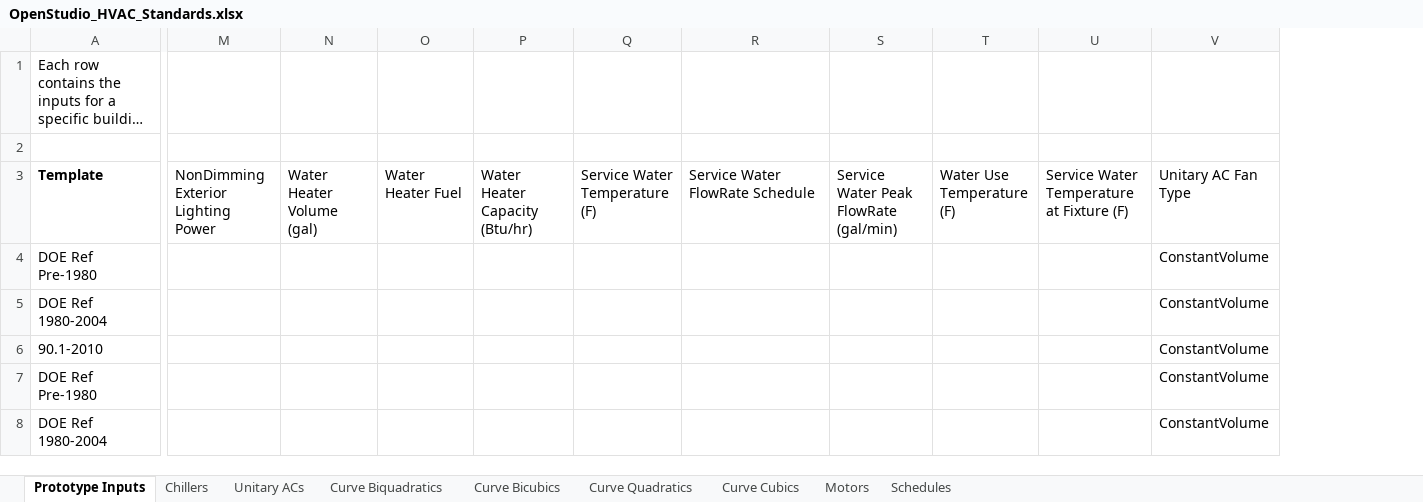
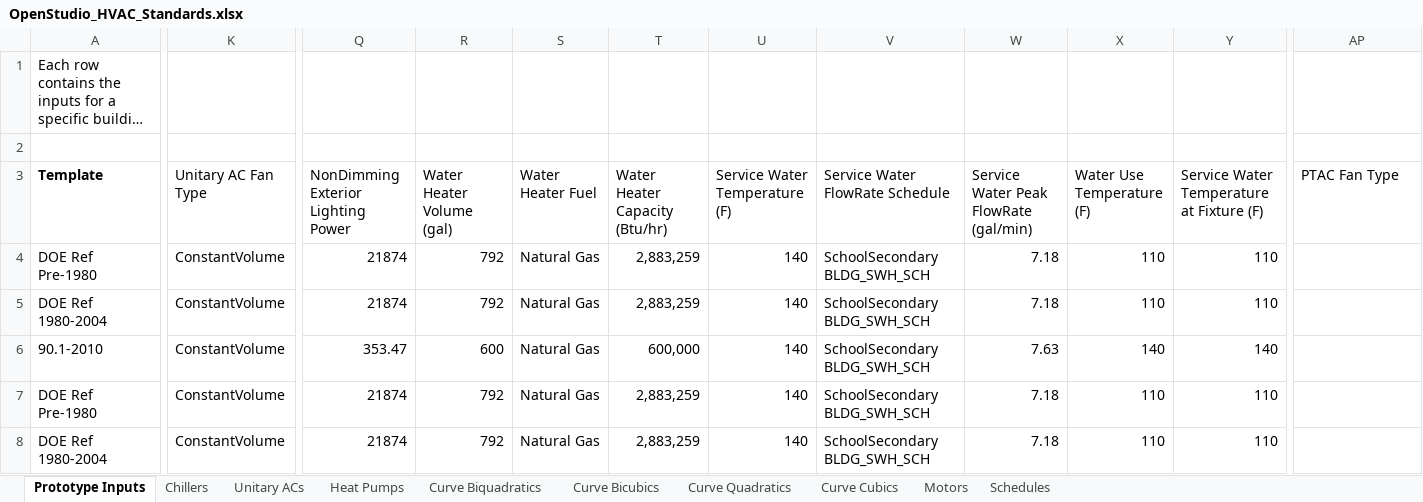
Before and after one commit to NREL/OpenStudio-Prototype-Buildings, an Excel workbook: create_DOE_prototype_building/resources/OpenStudio_HVAC_Standards.xlsx, sheet Prototype Inputs, drawn as a sheet; only a part is shown, gaps mark what is left out; long unchanged cells end in …; values as stored, in another font and other column widths than the file's, no borders; table styles not drawn; addresses are those after the commit; the diff covers the shown part only; the diff names each change by its address in the sheet, - before the commit and + after, or states it on an @@ line.

```diff
--- a/create_DOE_prototype_building/resources/OpenStudio_HVAC_Standards.xlsx (sheet Prototype Inputs)
+++ b/create_DOE_prototype_building/resources/OpenStudio_HVAC_Standards.xlsx (sheet Prototype Inputs)
+sheet tab: Heat Pumps
+column K (Unitary AC Fan Type), rows 4-8: all ConstantVolume
-AP3: Unitary AC Fan Type
+AP3: PTAC Fan Type
-Q4:Q5: (empty)
+Q4:Q5: 21874
-R4:R5 (Water Heater Volume (gal)): (empty)
+R4:R5 (Water Heater Volume (gal)): 792
-S4:S8 (Water Heater Fuel): (empty)
+S4:S8 (Water Heater Fuel): Natural Gas
-T4:T5 (Water Heater Capacity (Btu/hr)): (empty)
+T4:T5 (Water Heater Capacity (Btu/hr)): 2,883,259
-U4:U8 (Service Water Temperature (F)): (empty)
+U4:U8 (Service Water Temperature (F)): 140
-V4:V8 (Service Water FlowRate Schedule): (empty)
+V4:V8 (Service Water FlowRate Schedule): SchoolSecondary BLDG_SWH_SCH
-W4:W5: (empty)
+W4:W5: 7.18
-X4:X5 (Water Use Temperature (F)): (empty)
+X4:X5 (Water Use Temperature (F)): 110
-Y4:Y5: (empty)
+Y4:Y5: 110
-AP4:AP8 (PTAC Fan Type): ConstantVolume
+AP4:AP8 (PTAC Fan Type): (empty)
-Q6: (empty)
+Q6: 353.47
-R6 (Water Heater Volume (gal)): (empty)
+R6 (Water Heater Volume (gal)): 600
-T6 (Water Heater Capacity (Btu/hr)): (empty)
+T6 (Water Heater Capacity (Btu/hr)): 600,000
-W6: (empty)
+W6: 7.63
-X6 (Water Use Temperature (F)): (empty)
+X6 (Water Use Temperature (F)): 140
-Y6: (empty)
+Y6: 140
-Q7:Q8: (empty)
+Q7:Q8: 21874
-R7:R8 (Water Heater Volume (gal)): (empty)
+R7:R8 (Water Heater Volume (gal)): 792
-T7:T8 (Water Heater Capacity (Btu/hr)): (empty)
+T7:T8 (Water Heater Capacity (Btu/hr)): 2,883,259
-W7:W8: (empty)
+W7:W8: 7.18
-X7:X8 (Water Use Temperature (F)): (empty)
+X7:X8 (Water Use Temperature (F)): 110
-Y7:Y8: (empty)
+Y7:Y8: 110
```
Also changed, not shown: 16 added rows, 1 removed row, 30 added columns and 91 edited cells elsewhere in this sheet, sheet Chillers, sheet Unitary ACs, sheet Schedules, sheet Curve Biquadratics, sheet Curve Quadratics, 13 other files.
